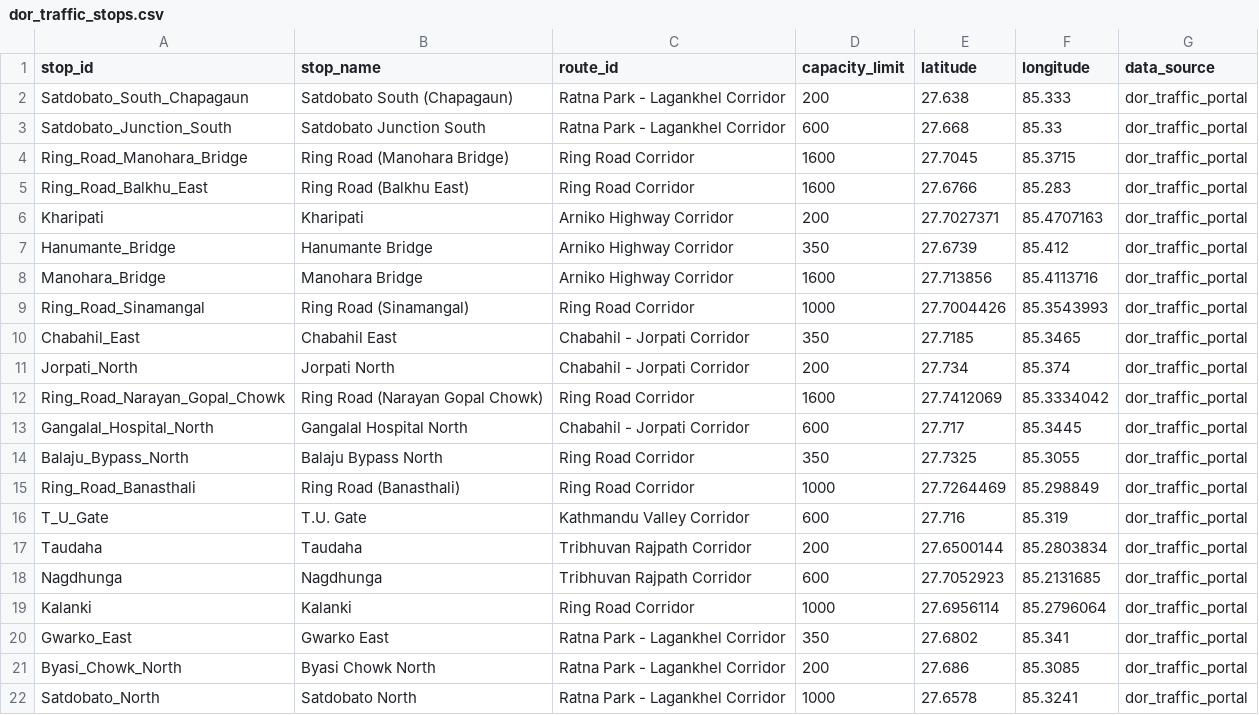
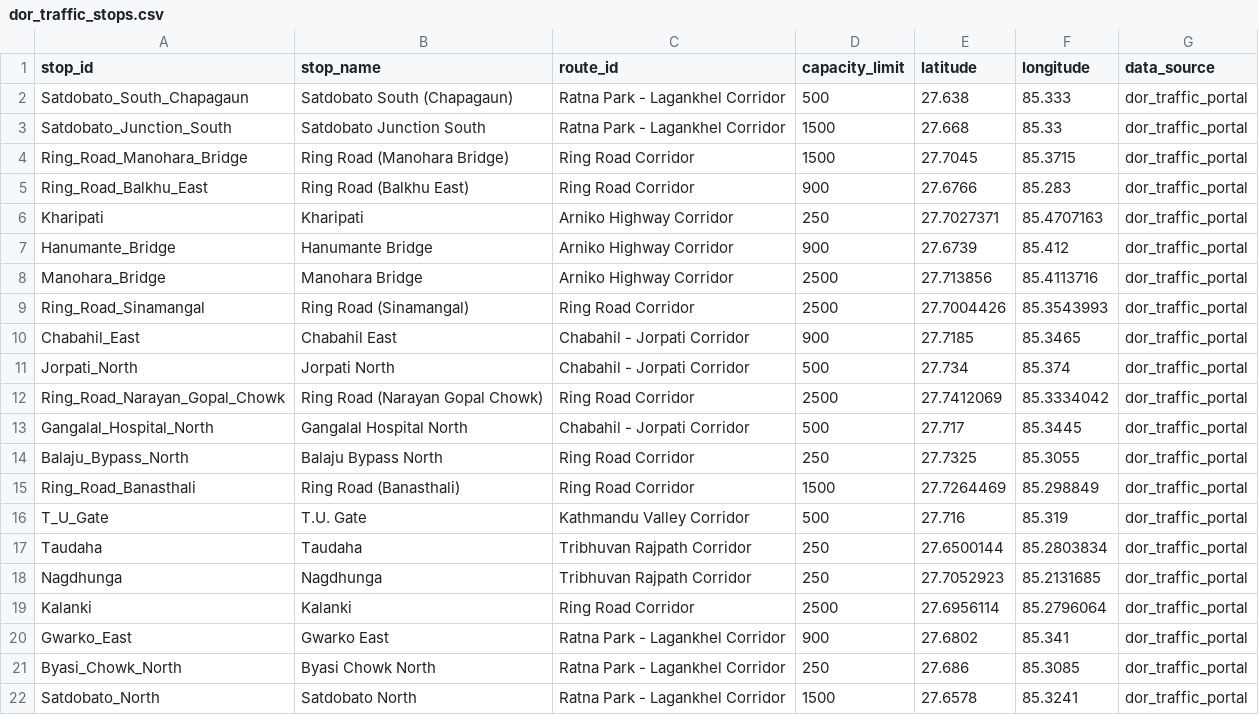
Before and after one commit to Mugetsu-1/Smart-City, a CSV file: data/dor_traffic_stops.csv, drawn as a sheet.

Commit message:
Updated data files

```diff
--- a/data/dor_traffic_stops.csv
+++ b/data/dor_traffic_stops.csv
@@ -1,22 +1,22 @@
 stop_id,stop_name,route_id,capacity_limit,latitude,longitude,data_source
-Satdobato_South_Chapagaun,Satdobato South (Chapagaun),Ratna Park - Lagankhel Corridor,200,27.638,85.333,dor_traffic_portal
-Satdobato_Junction_South,Satdobato Junction South,Ratna Park - Lagankhel Corridor,600,27.668,85.33,dor_traffic_portal
-Ring_Road_Manohara_Bridge,Ring Road (Manohara Bridge),Ring Road Corridor,1600,27.7045,85.3715,dor_traffic_portal
-Ring_Road_Balkhu_East,Ring Road (Balkhu East),Ring Road Corridor,1600,27.6766,85.283,dor_traffic_portal
-Kharipati,Kharipati,Arniko Highway Corridor,200,27.7027371,85.4707163,dor_traffic_portal
-Hanumante_Bridge,Hanumante Bridge,Arniko Highway Corridor,350,27.6739,85.412,dor_traffic_portal
-Manohara_Bridge,Manohara Bridge,Arniko Highway Corridor,1600,27.713856,85.4113716,dor_traffic_portal
-Ring_Road_Sinamangal,Ring Road (Sinamangal),Ring Road Corridor,1000,27.7004426,85.3543993,dor_traffic_portal
-Chabahil_East,Chabahil East,Chabahil - Jorpati Corridor,350,27.7185,85.3465,dor_traffic_portal
-Jorpati_North,Jorpati North,Chabahil - Jorpati Corridor,200,27.734,85.374,dor_traffic_portal
-Ring_Road_Narayan_Gopal_Chowk,Ring Road (Narayan Gopal Chowk),Ring Road Corridor,1600,27.7412069,85.3334042,dor_traffic_portal
-Gangalal_Hospital_North,Gangalal Hospital North,Chabahil - Jorpati Corridor,600,27.717,85.3445,dor_traffic_portal
-Balaju_Bypass_North,Balaju Bypass North,Ring Road Corridor,350,27.7325,85.3055,dor_traffic_portal
-Ring_Road_Banasthali,Ring Road (Banasthali),Ring Road Corridor,1000,27.7264469,85.298849,dor_traffic_portal
-T_U_Gate,T.U. Gate,Kathmandu Valley Corridor,600,27.716,85.319,dor_traffic_portal
-Taudaha,Taudaha,Tribhuvan Rajpath Corridor,200,27.6500144,85.2803834,dor_traffic_portal
-Nagdhunga,Nagdhunga,Tribhuvan Rajpath Corridor,600,27.7052923,85.2131685,dor_traffic_portal
-Kalanki,Kalanki,Ring Road Corridor,1000,27.6956114,85.2796064,dor_traffic_portal
-Gwarko_East,Gwarko East,Ratna Park - Lagankhel Corridor,350,27.6802,85.341,dor_traffic_portal
-Byasi_Chowk_North,Byasi Chowk North,Ratna Park - Lagankhel Corridor,200,27.686,85.3085,dor_traffic_portal
-Satdobato_North,Satdobato North,Ratna Park - Lagankhel Corridor,1000,27.6578,85.3241,dor_traffic_portal
+Satdobato_South_Chapagaun,Satdobato South (Chapagaun),Ratna Park - Lagankhel Corridor,500,27.638,85.333,dor_traffic_portal
+Satdobato_Junction_South,Satdobato Junction South,Ratna Park - Lagankhel Corridor,1500,27.668,85.33,dor_traffic_portal
+Ring_Road_Manohara_Bridge,Ring Road (Manohara Bridge),Ring Road Corridor,1500,27.7045,85.3715,dor_traffic_portal
+Ring_Road_Balkhu_East,Ring Road (Balkhu East),Ring Road Corridor,900,27.6766,85.283,dor_traffic_portal
+Kharipati,Kharipati,Arniko Highway Corridor,250,27.7027371,85.4707163,dor_traffic_portal
+Hanumante_Bridge,Hanumante Bridge,Arniko Highway Corridor,900,27.6739,85.412,dor_traffic_portal
+Manohara_Bridge,Manohara Bridge,Arniko Highway Corridor,2500,27.713856,85.4113716,dor_traffic_portal
+Ring_Road_Sinamangal,Ring Road (Sinamangal),Ring Road Corridor,2500,27.7004426,85.3543993,dor_traffic_portal
+Chabahil_East,Chabahil East,Chabahil - Jorpati Corridor,900,27.7185,85.3465,dor_traffic_portal
+Jorpati_North,Jorpati North,Chabahil - Jorpati Corridor,500,27.734,85.374,dor_traffic_portal
+Ring_Road_Narayan_Gopal_Chowk,Ring Road (Narayan Gopal Chowk),Ring Road Corridor,2500,27.7412069,85.3334042,dor_traffic_portal
+Gangalal_Hospital_North,Gangalal Hospital North,Chabahil - Jorpati Corridor,500,27.717,85.3445,dor_traffic_portal
+Balaju_Bypass_North,Balaju Bypass North,Ring Road Corridor,250,27.7325,85.3055,dor_traffic_portal
+Ring_Road_Banasthali,Ring Road (Banasthali),Ring Road Corridor,1500,27.7264469,85.298849,dor_traffic_portal
+T_U_Gate,T.U. Gate,Kathmandu Valley Corridor,500,27.716,85.319,dor_traffic_portal
+Taudaha,Taudaha,Tribhuvan Rajpath Corridor,250,27.6500144,85.2803834,dor_traffic_portal
+Nagdhunga,Nagdhunga,Tribhuvan Rajpath Corridor,250,27.7052923,85.2131685,dor_traffic_portal
+Kalanki,Kalanki,Ring Road Corridor,2500,27.6956114,85.2796064,dor_traffic_portal
+Gwarko_East,Gwarko East,Ratna Park - Lagankhel Corridor,900,27.6802,85.341,dor_traffic_portal
+Byasi_Chowk_North,Byasi Chowk North,Ratna Park - Lagankhel Corridor,250,27.686,85.3085,dor_traffic_portal
+Satdobato_North,Satdobato North,Ratna Park - Lagankhel Corridor,1500,27.6578,85.3241,dor_traffic_portal
```
Also changed, not shown: 7 other files.
